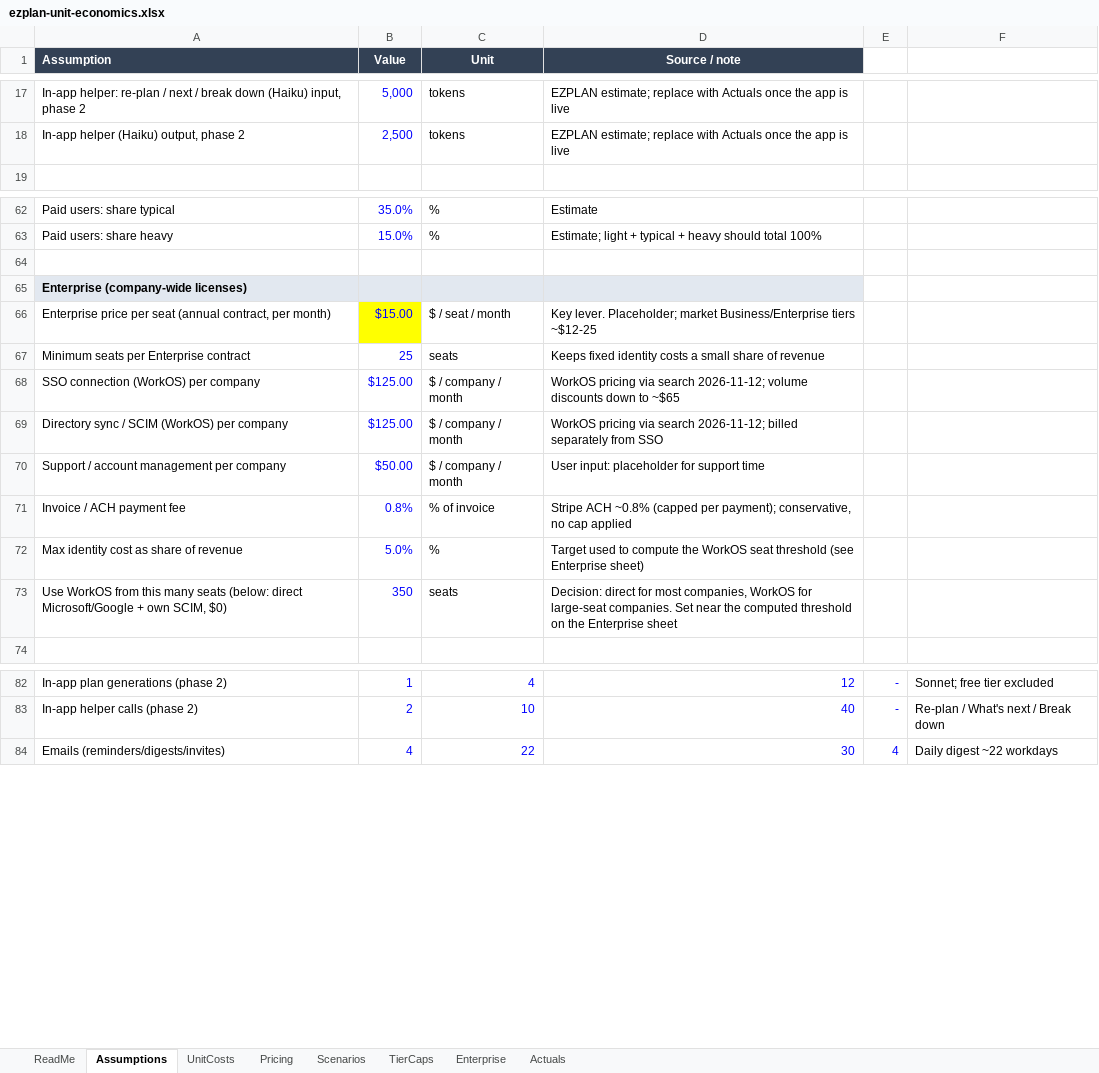
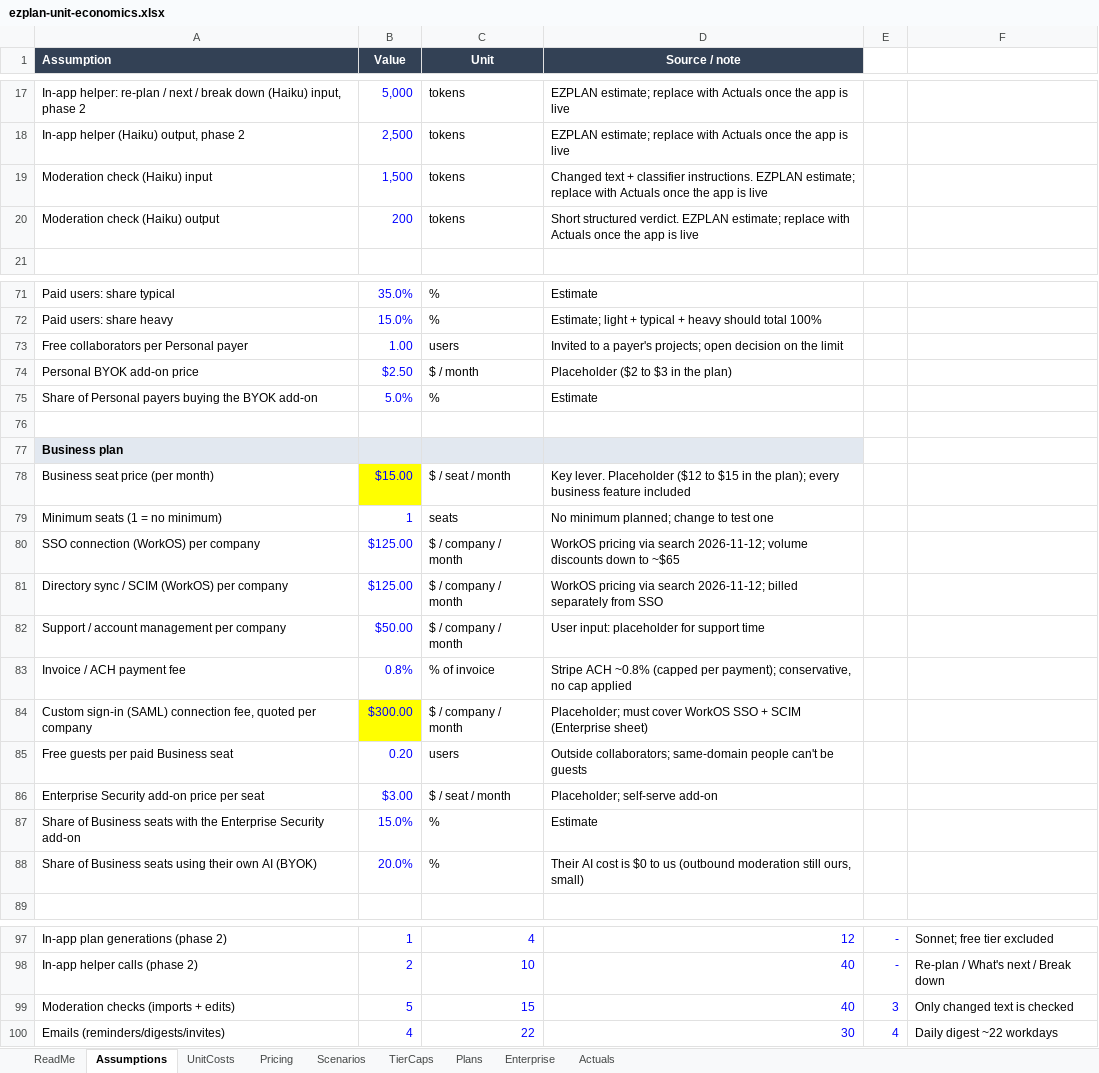
Before and after one commit to theCraftHub/EZPLAN, an Excel workbook: docs/finance/ezplan-unit-economics.xlsx, sheet Assumptions, drawn as a sheet; only a part is shown, gaps mark what is left out; values as stored, in another font and other column widths than the file's, no borders; removed rows and columns are numbered as before the commit, all else as after; the diff covers the shown part only; the diff names each change by its address in the sheet, - before the commit and + after, or states it on an @@ line.

```diff
--- a/docs/finance/ezplan-unit-economics.xlsx (sheet Assumptions)
+++ b/docs/finance/ezplan-unit-economics.xlsx (sheet Assumptions)
+sheet tab: Plans
+row 19: Moderation check (Haiku) input | 1,500 | tokens | Changed text + classifier instructions. EZPLAN estimate; replace with Actuals once the app is live
+row 20: Moderation check (Haiku) output | 200 | tokens | Short structured verdict. EZPLAN estimate; replace with Actuals once the app is live
+row 73: Free collaborators per Personal payer | 1.00 | users | Invited to a payer's projects; open decision on the limit
+row 74: Personal BYOK add-on price | $2.50 | $ / month | Placeholder ($2 to $3 in the plan)
+row 75: Share of Personal payers buying the BYOK add-on | 5.0% | % | Estimate
-A77 (Assumption): Enterprise (company-wide licenses)
+A77 (Assumption): Business plan
-A78 (Assumption): Enterprise price per seat (annual contract, per month)
+A78 (Assumption): Business seat price (per month)
-D78 (Source / note): Key lever. Placeholder; market Business/Enterprise tiers ~$12-25
+D78 (Source / note): Key lever. Placeholder ($12 to $15 in the plan); every business feature included
-row 67: Minimum seats per Enterprise contract | 25 | seats | Keeps fixed identity costs a small share of revenue
+row 79: Minimum seats (1 = no minimum) | 1 | seats | No minimum planned; change to test one
-row 72: Max identity cost as share of revenue | 5.0% | % | Target used to compute the WorkOS seat threshold (see Enterprise sheet)
-row 73: Use WorkOS from this many seats (below: direct Microsoft/Google + own SCIM, $0) | 350 | seats | Decision: direct for most companies, WorkOS for large-seat companies. Set near the computed threshold on the Enterprise sheet
+row 84: Custom sign-in (SAML) connection fee, quoted per company | $300.00 | $ / company / month | Placeholder; must cover WorkOS SSO + SCIM (Enterprise sheet)
+row 85: Free guests per paid Business seat | 0.20 | users | Outside collaborators; same-domain people can't be guests
+row 86: Enterprise Security add-on price per seat | $3.00 | $ / seat / month | Placeholder; self-serve add-on
+row 87: Share of Business seats with the Enterprise Security add-on | 15.0% | % | Estimate
+row 88: Share of Business seats using their own AI (BYOK) | 20.0% | % | Their AI cost is $0 to us (outbound moderation still ours, small)
+row 99: Moderation checks (imports + edits) | 5 | 15 | 40 | 3 | Only changed text is checked
```
Also changed, not shown: 7 added rows and 2 edited cells elsewhere in this sheet, sheet Enterprise, sheet UnitCosts, sheet Pricing, sheet Scenarios, sheet TierCaps, sheet ReadMe, formulas that keep their value, 2 other files.
